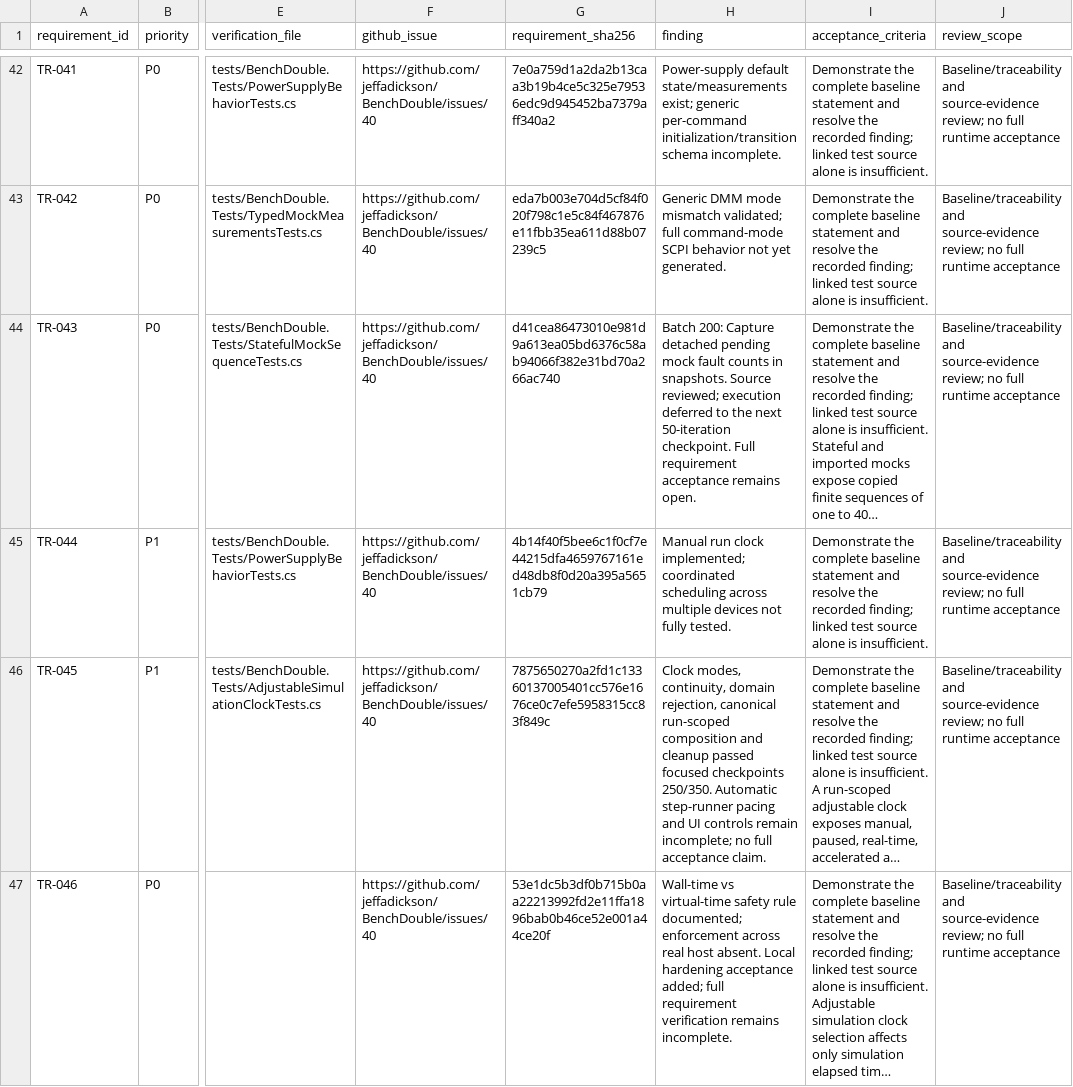
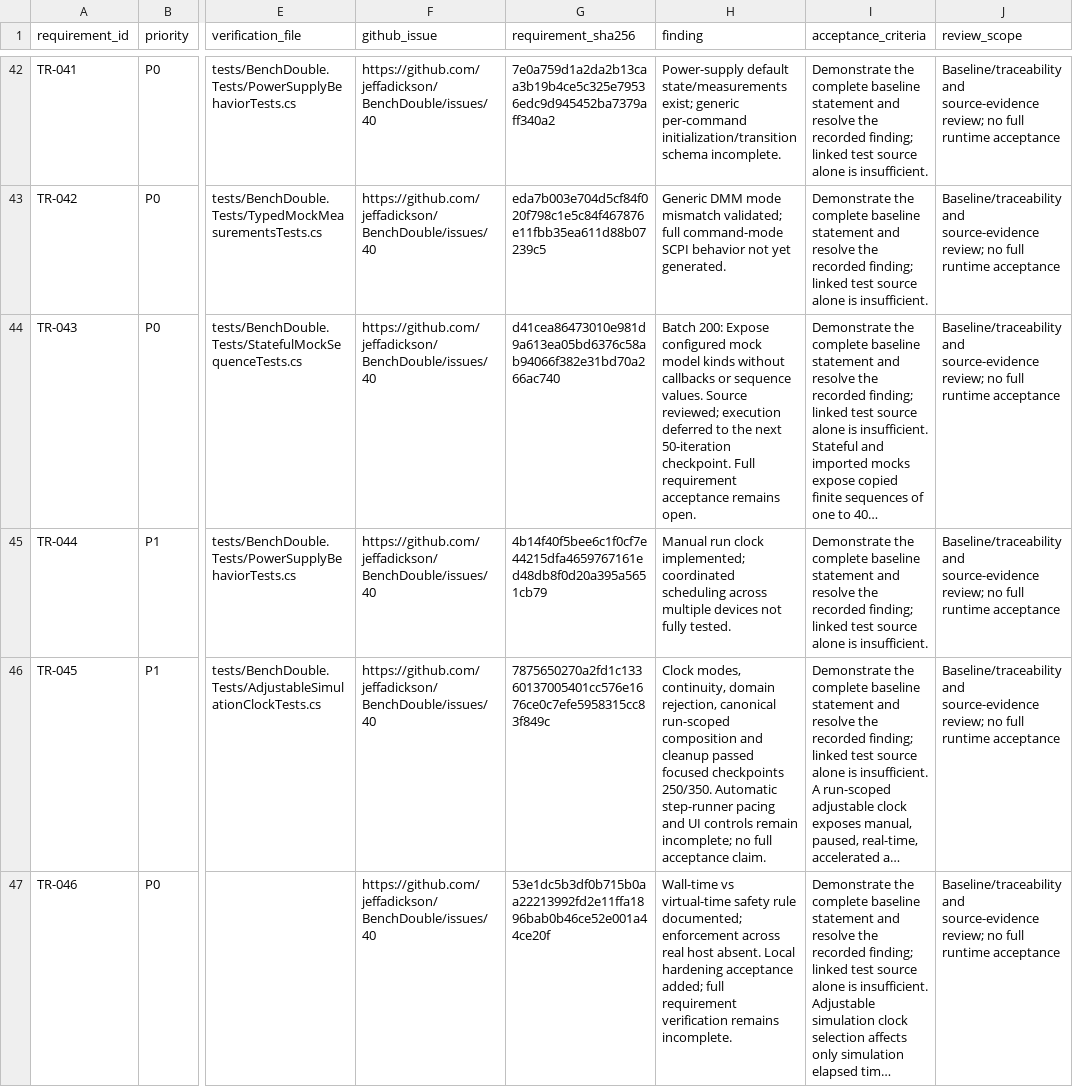
Before and after one commit to jeffadickson/BenchForge, a CSV file: requirements/full-audit.csv, drawn as a sheet; only a part is shown, gaps mark what is left out; long unchanged cells end in …; the diff names each change by its address in the sheet, - before the commit and + after, or states it on an @@ line.

```diff
--- a/requirements/full-audit.csv
+++ b/requirements/full-audit.csv
-H44 (finding): Batch 200: Capture detached pending mock fault counts in snapshots. Source reviewed;…
+H44 (finding): Batch 200: Expose configured mock model kinds without callbacks or sequence values. Source reviewed;…
```
Also changed, not shown: 3 other files.
